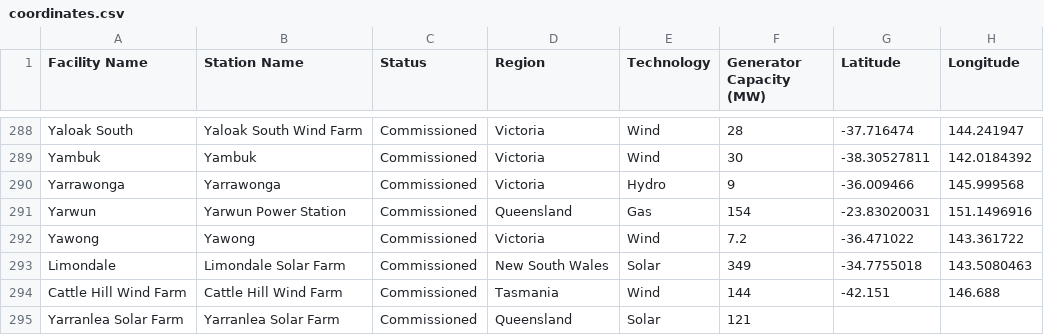
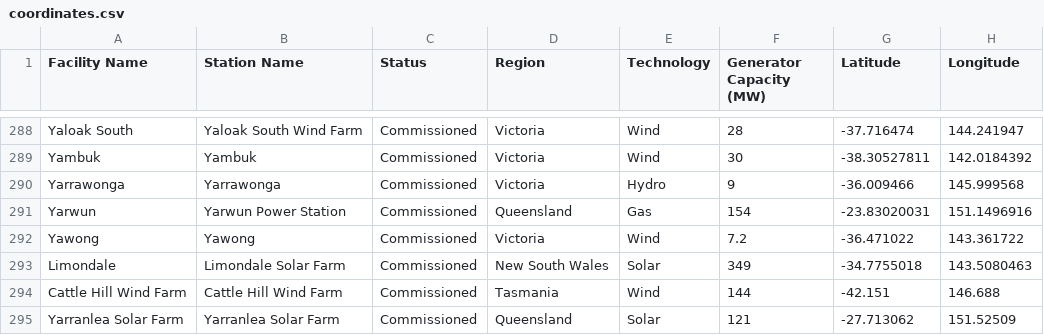
Before and after one commit to djouallah/AEMO-POWERBI, a CSV file: data/coordinates.csv, drawn as a sheet; only a part is shown, gaps mark what is left out.

Commit message:
Add files via upload

```diff
--- a/data/coordinates.csv
+++ b/data/coordinates.csv
@@ -294,2 +294,2 @@ Limondale,Limondale Solar Farm,Commissioned,New South Wales,Solar,349,-34.775501
 Cattle Hill Wind Farm,Cattle Hill Wind Farm,Commissioned,Tasmania,Wind,144,-42.151,146.688
-Yarranlea Solar Farm,Yarranlea Solar Farm,Commissioned,Queensland,Solar,121,,
+Yarranlea Solar Farm,Yarranlea Solar Farm,Commissioned,Queensland,Solar,121,-27.713062,151.52509
```
